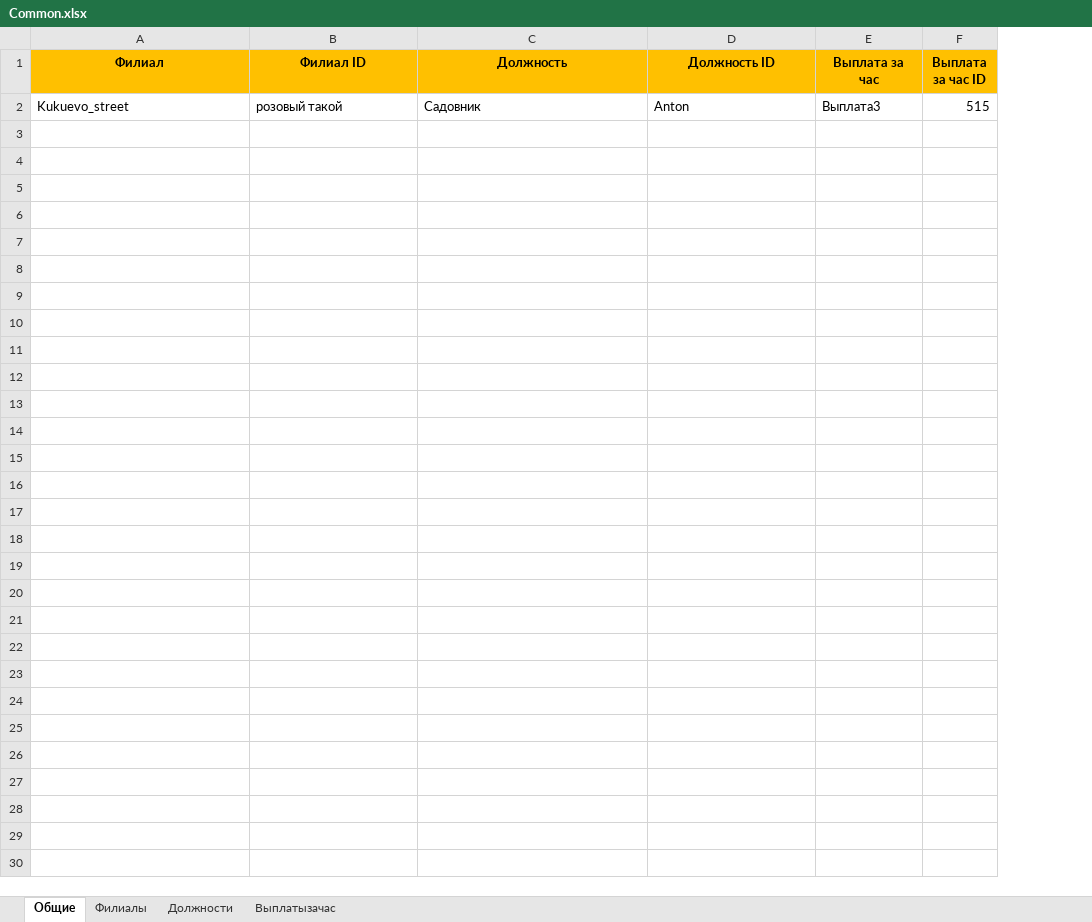
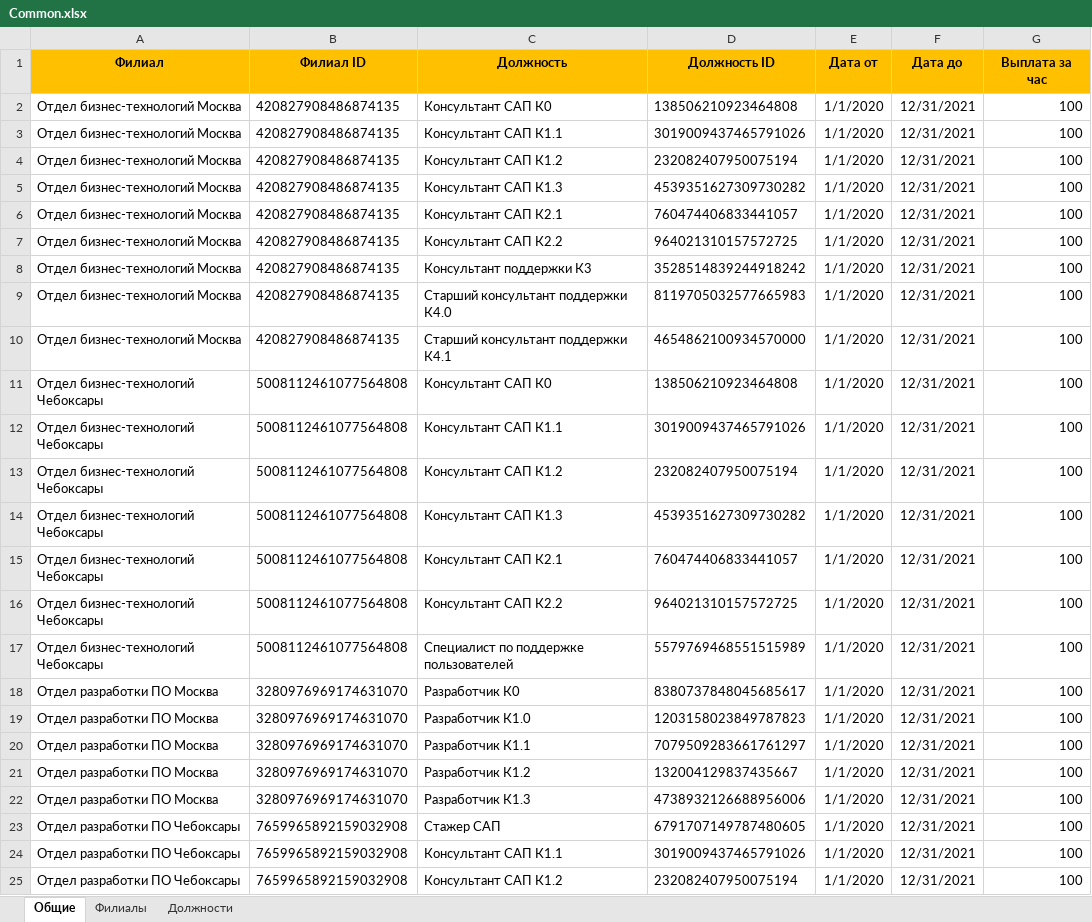
Before and after one commit to theantonwilson666/InthemeUI5, an Excel workbook: Шаблоны/Common.xlsx, sheet Общие, drawn as a sheet; values as stored, in another font and other column widths than the file's, no borders; removed rows and columns are numbered as before the commit, all else as after; the diff names each change by its address in the sheet, - before the commit and + after, or states it on an @@ line.

```diff
--- a/Шаблоны/Common.xlsx (sheet Общие)
+++ b/Шаблоны/Common.xlsx (sheet Общие)
-sheet tab: Выплатызачас
+column E (Дата от), empty
+column F (Дата до), empty
-column F (Выплата за час ID), empty
-row 2: Kukuevo_street | розовый такой | Садовник | Anton | Выплата3 | 515
+row 2: Отдел бизнес-технологий Москва | 420827908486874135 | Консультант САП К0 | 138506210923464808 | 1/1/2020 | 12/31/2021 | 100
+row 3: Отдел бизнес-технологий Москва | 420827908486874135 | Консультант САП К1.1 | 3019009437465791026 | 1/1/2020 | 12/31/2021 | 100
+row 4: Отдел бизнес-технологий Москва | 420827908486874135 | Консультант САП К1.2 | 232082407950075194 | 1/1/2020 | 12/31/2021 | 100
+row 5: Отдел бизнес-технологий Москва | 420827908486874135 | Консультант САП К1.3 | 4539351627309730282 | 1/1/2020 | 12/31/2021 | 100
+row 6: Отдел бизнес-технологий Москва | 420827908486874135 | Консультант САП К2.1 | 760474406833441057 | 1/1/2020 | 12/31/2021 | 100
+row 7: Отдел бизнес-технологий Москва | 420827908486874135 | Консультант САП К2.2 | 964021310157572725 | 1/1/2020 | 12/31/2021 | 100
+row 8: Отдел бизнес-технологий Москва | 420827908486874135 | Консультант поддержки К3 | 3528514839244918242 | 1/1/2020 | 12/31/2021 | 100
+row 9: Отдел бизнес-технологий Москва | 420827908486874135 | Старший консультант поддержки К4.0 | 8119705032577665983 | 1/1/2020 | 12/31/2021 | 100
+row 10: Отдел бизнес-технологий Москва | 420827908486874135 | Старший консультант поддержки К4.1 | 4654862100934570000 | 1/1/2020 | 12/31/2021 | 100
+row 11: Отдел бизнес-технологий Чебоксары | 5008112461077564808 | Консультант САП К0 | 138506210923464808 | 1/1/2020 | 12/31/2021 | 100
+row 12: Отдел бизнес-технологий Чебоксары | 5008112461077564808 | Консультант САП К1.1 | 3019009437465791026 | 1/1/2020 | 12/31/2021 | 100
+row 13: Отдел бизнес-технологий Чебоксары | 5008112461077564808 | Консультант САП К1.2 | 232082407950075194 | 1/1/2020 | 12/31/2021 | 100
+row 14: Отдел бизнес-технологий Чебоксары | 5008112461077564808 | Консультант САП К1.3 | 4539351627309730282 | 1/1/2020 | 12/31/2021 | 100
+row 15: Отдел бизнес-технологий Чебоксары | 5008112461077564808 | Консультант САП К2.1 | 760474406833441057 | 1/1/2020 | 12/31/2021 | 100
+row 16: Отдел бизнес-технологий Чебоксары | 5008112461077564808 | Консультант САП К2.2 | 964021310157572725 | 1/1/2020 | 12/31/2021 | 100
+row 17: Отдел бизнес-технологий Чебоксары | 5008112461077564808 | Специалист по поддержке пользователей | 5579769468551515989 | 1/1/2020 | 12/31/2021 | 100
+row 18: Отдел разработки ПО Москва | 3280976969174631070 | Разработчик К0 | 8380737848045685617 | 1/1/2020 | 12/31/2021 | 100
+row 19: Отдел разработки ПО Москва | 3280976969174631070 | Разработчик К1.0 | 1203158023849787823 | 1/1/2020 | 12/31/2021 | 100
+row 20: Отдел разработки ПО Москва | 3280976969174631070 | Разработчик К1.1 | 7079509283661761297 | 1/1/2020 | 12/31/2021 | 100
+row 21: Отдел разработки ПО Москва | 3280976969174631070 | Разработчик К1.2 | 132004129837435667 | 1/1/2020 | 12/31/2021 | 100
+row 22: Отдел разработки ПО Москва | 3280976969174631070 | Разработчик К1.3 | 4738932126688956006 | 1/1/2020 | 12/31/2021 | 100
+row 23: Отдел разработки ПО Чебоксары | 7659965892159032908 | Стажер САП | 6791707149787480605 | 1/1/2020 | 12/31/2021 | 100
+row 24: Отдел разработки ПО Чебоксары | 7659965892159032908 | Консультант САП К1.1 | 3019009437465791026 | 1/1/2020 | 12/31/2021 | 100
+row 25: Отдел разработки ПО Чебоксары | 7659965892159032908 | Консультант САП К1.2 | 232082407950075194 | 1/1/2020 | 12/31/2021 | 100
```
Also changed, not shown: sheet Должности, sheet Филиалы, 10 other files.
